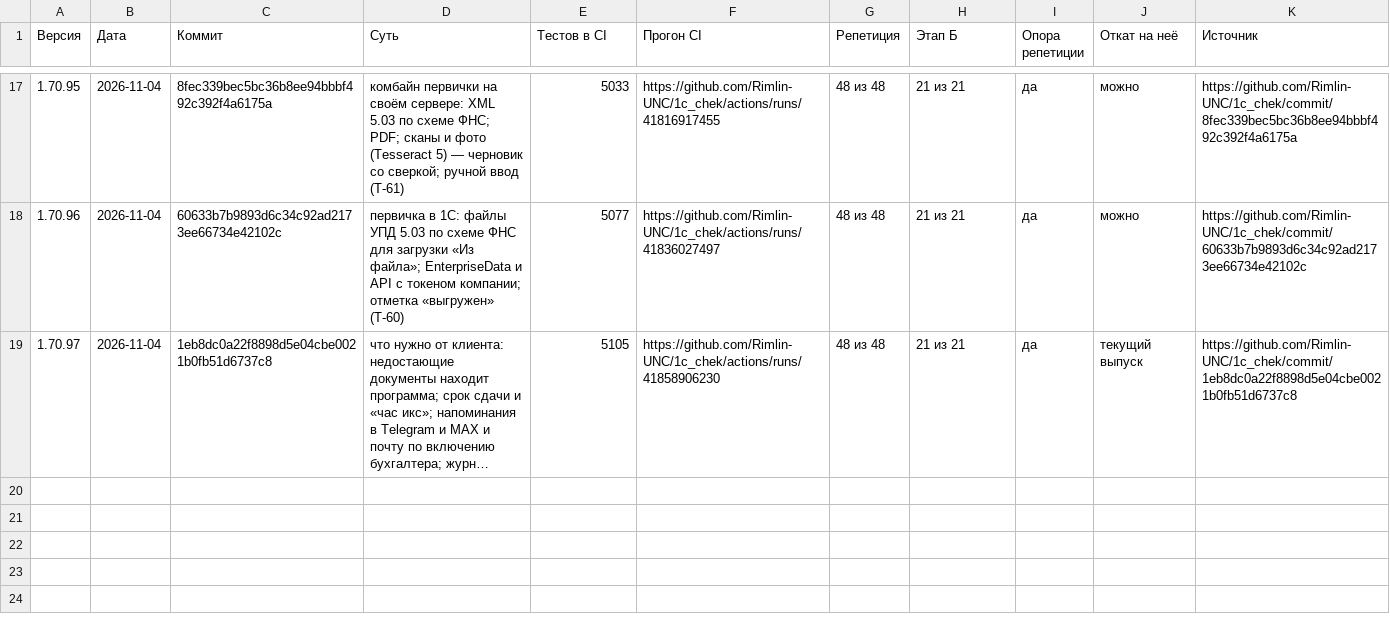
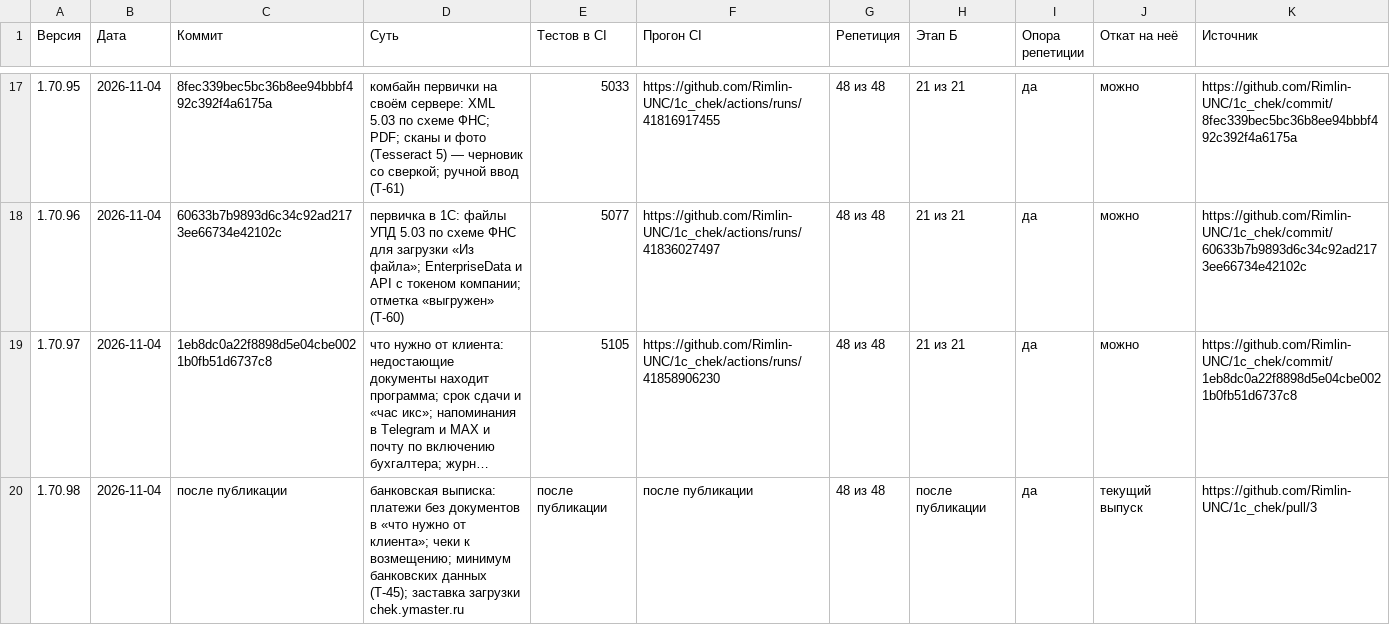
Before and after one commit to Rimlin-UNC/1c_chek, a CSV file: docs/kb/09_releases.csv, drawn as a sheet; only a part is shown, gaps mark what is left out; long unchanged cells end in …; the diff names each change by its address in the sheet, - before the commit and + after, or states it on an @@ line.

Commit message:
v1.70.98: банковская выписка (T-45) — платежи без документов сами попадают в «Что нужно от клиента», покупка по карте сотрудника — ему лично, чеки вне выписки — «к возмещению», хранится минимум банковских данных; новая заставка загрузки chek.ymaster.ru по выбору владельца «Авто» («Стекло» и «Ночь»); исправлены пустой выбор компании по прямой ссылке и нестабильный тест токена; 5145 passed
Co-authored-by: arena-agent <297053741+arena-agent@users.noreply.github.com>

```diff
--- a/docs/kb/09_releases.csv
+++ b/docs/kb/09_releases.csv
-J19 (Откат на неё): текущий выпуск
+J19 (Откат на неё): можно
+row 20: 1.70.98 | 2026-11-04 | после публикации | банковская выписка: платежи без документов в «что нужно от клиента»; чеки к возмещению; минимум банковских данных (T-45); заставка загрузки chek.ymaster.ru | после публикации | после публикации | 48 из 48 | после публикации | да | текущий выпуск | https://github.com/Rimlin-UNC/1c_chek/pull/3
```
Also changed, not shown: docs/kb/02_roadmap.csv, 53 other files.
